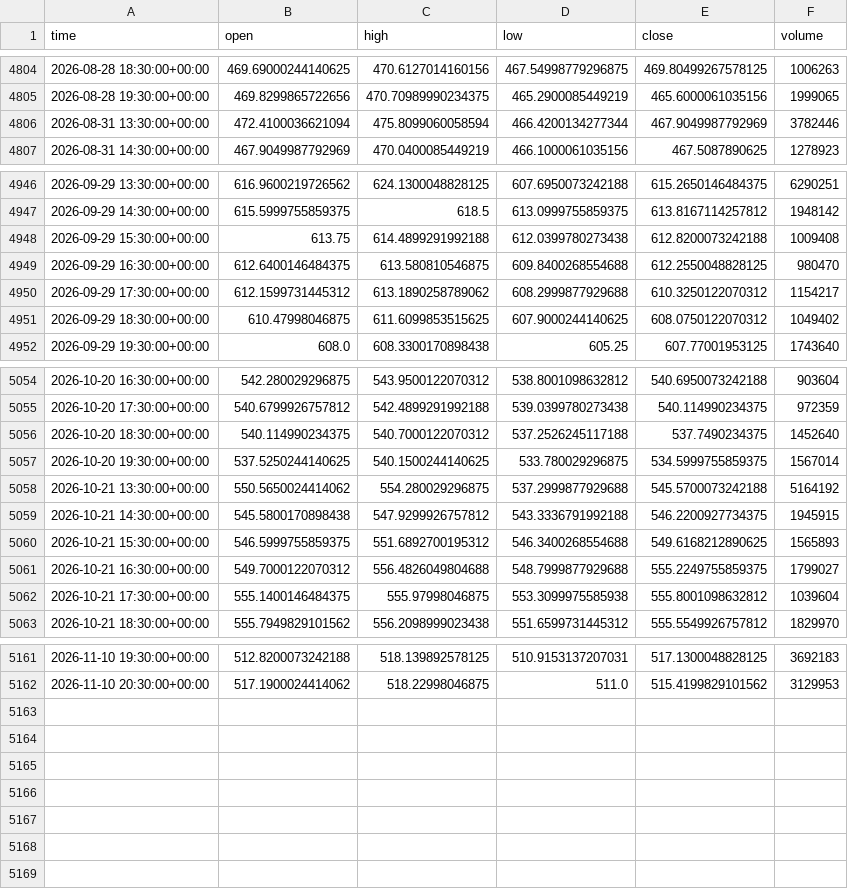
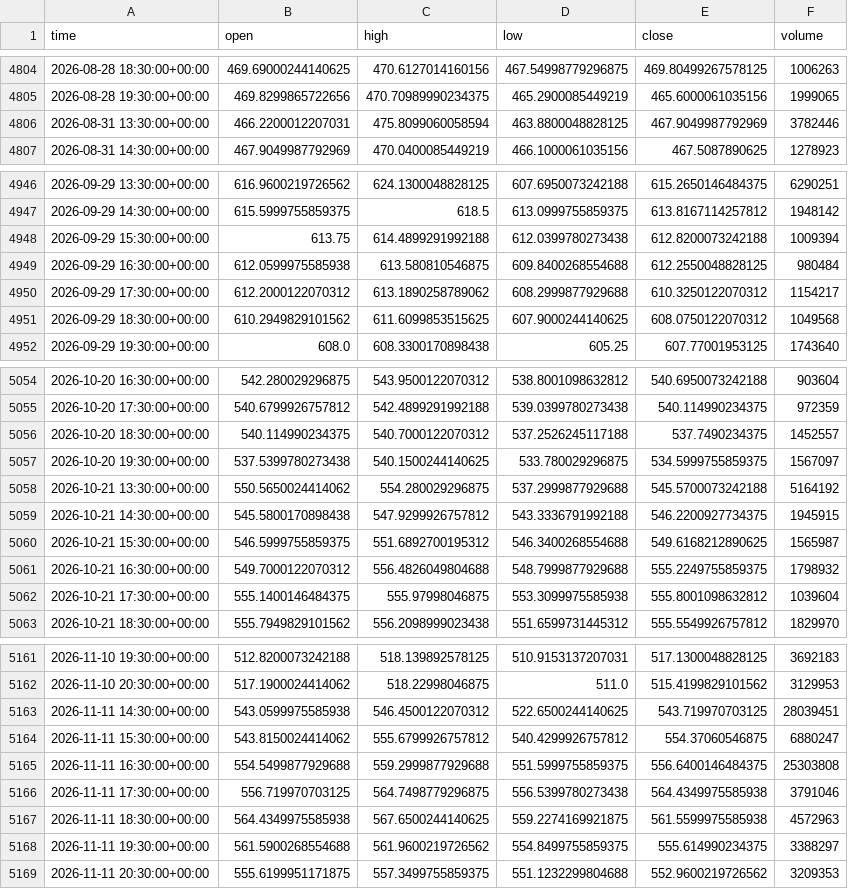
Before and after one commit to jaysantmyer-spec/ai-trader, a CSV file: data/bars/AMD.csv, drawn as a sheet; only a part is shown, gaps mark what is left out; the diff covers the shown part only.

```diff
--- a/data/bars/AMD.csv
+++ b/data/bars/AMD.csv
@@ -4805,3 +4805,3 @@ time,open,high,low,close,volume
 2026-08-28 19:30:00+00:00,469.8299865722656,470.70989990234375,465.2900085449219,465.6000061035156,1999065
-2026-08-31 13:30:00+00:00,472.4100036621094,475.8099060058594,466.4200134277344,467.9049987792969,3782446
+2026-08-31 13:30:00+00:00,466.2200012207031,475.8099060058594,463.8800048828125,467.9049987792969,3782446
 2026-08-31 14:30:00+00:00,467.9049987792969,470.0400085449219,466.1000061035156,467.5087890625,1278923
@@ -4947,6 +4947,6 @@ time,open,high,low,close,volume
 2026-09-29 14:30:00+00:00,615.5999755859375,618.5,613.0999755859375,613.8167114257812,1948142
-2026-09-29 15:30:00+00:00,613.75,614.4899291992188,612.0399780273438,612.8200073242188,1009408
-2026-09-29 16:30:00+00:00,612.6400146484375,613.580810546875,609.8400268554688,612.2550048828125,980470
-2026-09-29 17:30:00+00:00,612.1599731445312,613.1890258789062,608.2999877929688,610.3250122070312,1154217
-2026-09-29 18:30:00+00:00,610.47998046875,611.6099853515625,607.9000244140625,608.0750122070312,1049402
+2026-09-29 15:30:00+00:00,613.75,614.4899291992188,612.0399780273438,612.8200073242188,1009394
+2026-09-29 16:30:00+00:00,612.0599975585938,613.580810546875,609.8400268554688,612.2550048828125,980484
+2026-09-29 17:30:00+00:00,612.2000122070312,613.1890258789062,608.2999877929688,610.3250122070312,1154217
+2026-09-29 18:30:00+00:00,610.2949829101562,611.6099853515625,607.9000244140625,608.0750122070312,1049568
 2026-09-29 19:30:00+00:00,608.0,608.3300170898438,605.25,607.77001953125,1743640
@@ -5055,8 +5055,8 @@ time,open,high,low,close,volume
 2026-10-20 17:30:00+00:00,540.6799926757812,542.4899291992188,539.0399780273438,540.114990234375,972359
-2026-10-20 18:30:00+00:00,540.114990234375,540.7000122070312,537.2526245117188,537.7490234375,1452640
-2026-10-20 19:30:00+00:00,537.5250244140625,540.1500244140625,533.780029296875,534.5999755859375,1567014
+2026-10-20 18:30:00+00:00,540.114990234375,540.7000122070312,537.2526245117188,537.7490234375,1452557
+2026-10-20 19:30:00+00:00,537.5399780273438,540.1500244140625,533.780029296875,534.5999755859375,1567097
 2026-10-21 13:30:00+00:00,550.5650024414062,554.280029296875,537.2999877929688,545.5700073242188,5164192
 2026-10-21 14:30:00+00:00,545.5800170898438,547.9299926757812,543.3336791992188,546.2200927734375,1945915
-2026-10-21 15:30:00+00:00,546.5999755859375,551.6892700195312,546.3400268554688,549.6168212890625,1565893
-2026-10-21 16:30:00+00:00,549.7000122070312,556.4826049804688,548.7999877929688,555.2249755859375,1799027
+2026-10-21 15:30:00+00:00,546.5999755859375,551.6892700195312,546.3400268554688,549.6168212890625,1565987
+2026-10-21 16:30:00+00:00,549.7000122070312,556.4826049804688,548.7999877929688,555.2249755859375,1798932
 2026-10-21 17:30:00+00:00,555.1400146484375,555.97998046875,553.3099975585938,555.8001098632812,1039604
@@ -5162 +5162,8 @@ time,open,high,low,close,volume
 2026-11-10 20:30:00+00:00,517.1900024414062,518.22998046875,511.0,515.4199829101562,3129953
+2026-11-11 14:30:00+00:00,543.0599975585938,546.4500122070312,522.6500244140625,543.719970703125,28039451
+2026-11-11 15:30:00+00:00,543.8150024414062,555.6799926757812,540.4299926757812,554.37060546875,6880247
+2026-11-11 16:30:00+00:00,554.5499877929688,559.2999877929688,551.5999755859375,556.6400146484375,25303808
+2026-11-11 17:30:00+00:00,556.719970703125,564.7498779296875,556.5399780273438,564.4349975585938,3791046
+2026-11-11 18:30:00+00:00,564.4349975585938,567.6500244140625,559.2274169921875,561.5599975585938,4572963
+2026-11-11 19:30:00+00:00,561.5900268554688,561.9600219726562,554.8499755859375,555.614990234375,3388297
+2026-11-11 20:30:00+00:00,555.6199951171875,557.3499755859375,551.1232299804688,552.9600219726562,3209353
```
Also changed, not shown: 44 edited cells elsewhere in this file, data/bars/AAPL.csv, data/bars/NVDA.csv, 18 other files.
